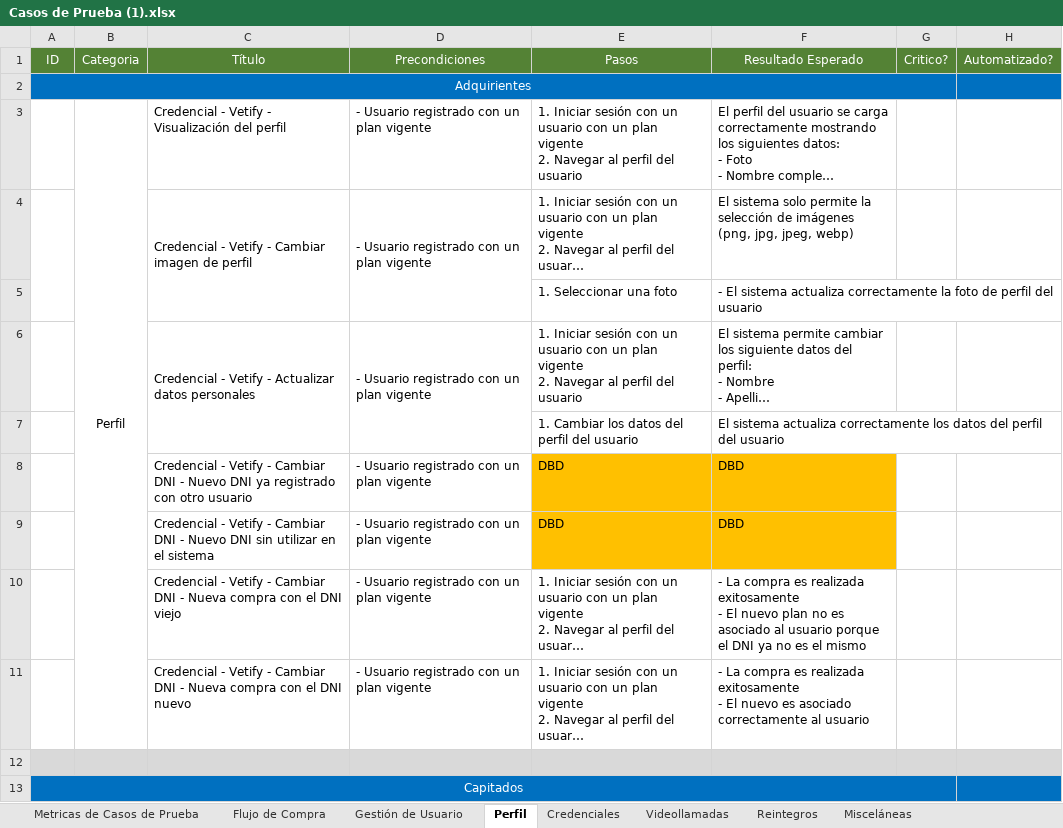
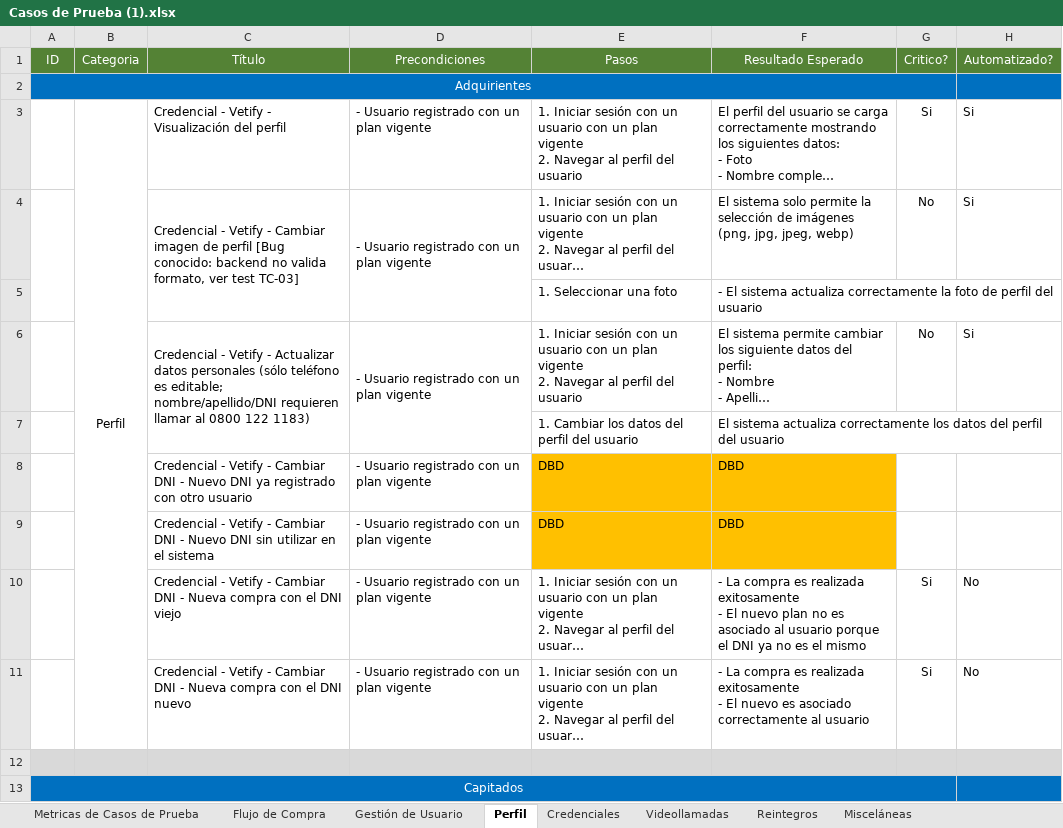
Before and after one commit to AlanDG2/vetify, an Excel workbook: documentation/Casos de Prueba (1).xlsx, sheet Perfil, drawn as a sheet; long unchanged cells end in …; values as stored, in another font and other column widths than the file's, no borders; conditional formats not drawn; the diff names each change by its address in the sheet, - before the commit and + after, or states it on an @@ line.

```diff
--- a/documentation/Casos de Prueba (1).xlsx (sheet Perfil)
+++ b/documentation/Casos de Prueba (1).xlsx (sheet Perfil)
-G3 (Critico?): (empty)
+G3 (Critico?): Si
-H3:H4 (Automatizado?): (empty)
+H3:H4 (Automatizado?): Si
-C4 (Título): …de perfil
+C4 (Título): …de perfil [Bug conocido: backend no valida formato, ver test TC-03]
-G4 (Critico?): (empty)
+G4 (Critico?): No
-C6 (Título): …datos personales
+C6 (Título): …datos personales (sólo teléfono es editable; nombre/apellido/DNI requieren llamar al 0800 122 1183)
-G6 (Critico?): (empty)
+G6 (Critico?): No
-H6 (Automatizado?): (empty)
+H6 (Automatizado?): Si
-G10:G11 (Critico?): (empty)
+G10:G11 (Critico?): Si
-H10:H11 (Automatizado?): (empty)
+H10:H11 (Automatizado?): No
```
Also changed, not shown: sheet Videollamadas, sheet Gestión de Usuario, sheet Flujo de Compra, sheet Credenciales, 48 other files.
